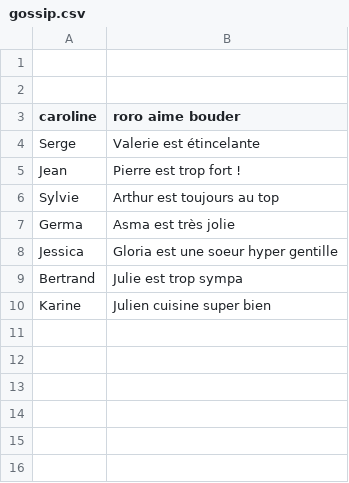
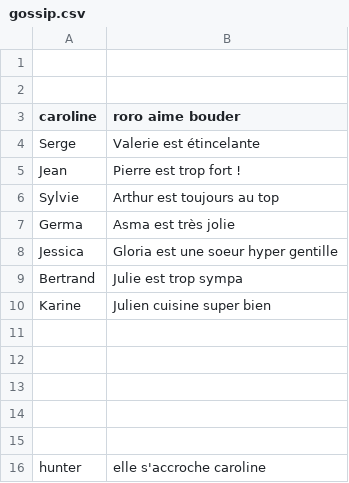
Before and after one commit to oumasma/Sinatra_the_gossip_project, a CSV file: db/gossip.csv, drawn as a sheet; the diff names each change by its address in the sheet, - before the commit and + after, or states it on an @@ line.

```diff
--- a/db/gossip.csv
+++ b/db/gossip.csv
+row 11: (empty)
+row 12: (empty)
+row 13: (empty)
+row 14: (empty)
+row 15: (empty)
+row 16: hunter | elle s'accroche caroline
```
Also changed, not shown: 1 other file.
